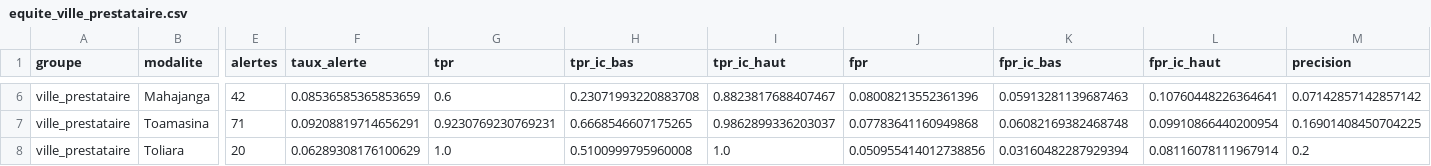
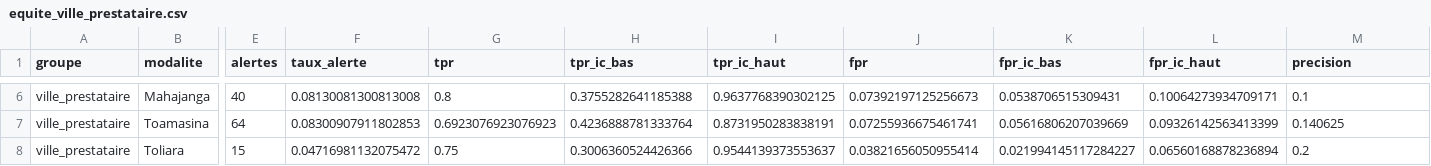
Before and after one commit to Lucas34174/PrediCare, a CSV file: reports/ml/pb14/equite_ville_prestataire.csv, drawn as a sheet; only a part is shown, gaps mark what is left out; the diff covers the shown part only; the diff names each change by its address in the sheet, - before the commit and + after, or states it on an @@ line.

```diff
--- a/reports/ml/pb14/equite_ville_prestataire.csv
+++ b/reports/ml/pb14/equite_ville_prestataire.csv
-E6 (alertes): 42
+E6 (alertes): 40
-F6 (taux_alerte): 0.08536585365853659
+F6 (taux_alerte): 0.08130081300813008
-G6 (tpr): 0.6
+G6 (tpr): 0.8
-H6 (tpr_ic_bas): 0.23071993220883708
+H6 (tpr_ic_bas): 0.3755282641185388
-I6 (tpr_ic_haut): 0.8823817688407467
+I6 (tpr_ic_haut): 0.9637768390302125
-J6 (fpr): 0.08008213552361396
+J6 (fpr): 0.07392197125256673
-K6 (fpr_ic_bas): 0.05913281139687463
+K6 (fpr_ic_bas): 0.0538706515309431
-L6 (fpr_ic_haut): 0.10760448226364641
+L6 (fpr_ic_haut): 0.10064273934709171
-M6 (precision): 0.07142857142857142
+M6 (precision): 0.1
-E7 (alertes): 71
+E7 (alertes): 64
-F7 (taux_alerte): 0.09208819714656291
+F7 (taux_alerte): 0.08300907911802853
-G7 (tpr): 0.9230769230769231
+G7 (tpr): 0.6923076923076923
-H7 (tpr_ic_bas): 0.6668546607175265
+H7 (tpr_ic_bas): 0.4236888781333764
-I7 (tpr_ic_haut): 0.9862899336203037
+I7 (tpr_ic_haut): 0.8731950283838191
-J7 (fpr): 0.07783641160949868
+J7 (fpr): 0.07255936675461741
-K7 (fpr_ic_bas): 0.06082169382468748
+K7 (fpr_ic_bas): 0.05616806207039669
-L7 (fpr_ic_haut): 0.09910866440200954
+L7 (fpr_ic_haut): 0.09326142563413399
-M7 (precision): 0.16901408450704225
+M7 (precision): 0.140625
-E8 (alertes): 20
+E8 (alertes): 15
-F8 (taux_alerte): 0.06289308176100629
+F8 (taux_alerte): 0.04716981132075472
-G8 (tpr): 1.0
+G8 (tpr): 0.75
-H8 (tpr_ic_bas): 0.5100999795960008
+H8 (tpr_ic_bas): 0.3006360524426366
-I8 (tpr_ic_haut): 1.0
+I8 (tpr_ic_haut): 0.9544139373553637
-J8 (fpr): 0.050955414012738856
+J8 (fpr): 0.03821656050955414
-K8 (fpr_ic_bas): 0.03160482287929394
+K8 (fpr_ic_bas): 0.021994145117284227
-L8 (fpr_ic_haut): 0.08116078111967914
+L8 (fpr_ic_haut): 0.06560168878236894
```
Also changed, not shown: 29 edited cells elsewhere in this file, reports/ml/pb14/equite_formule.csv, reports/ml/pb14/equite_sexe.csv, 40 other files.
